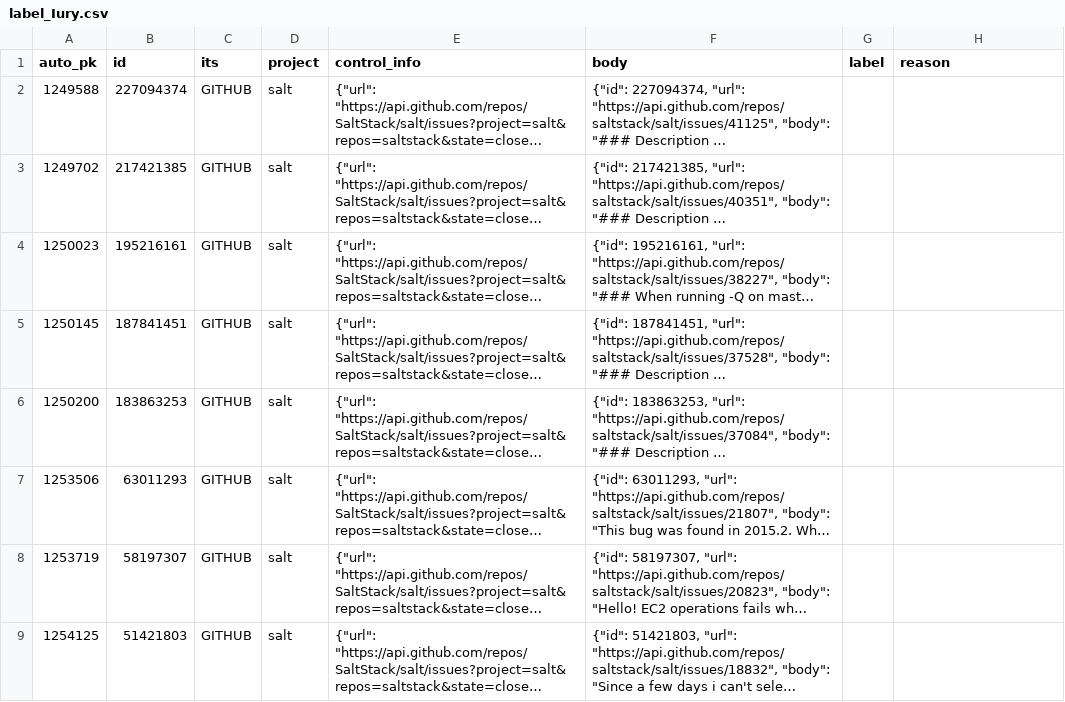
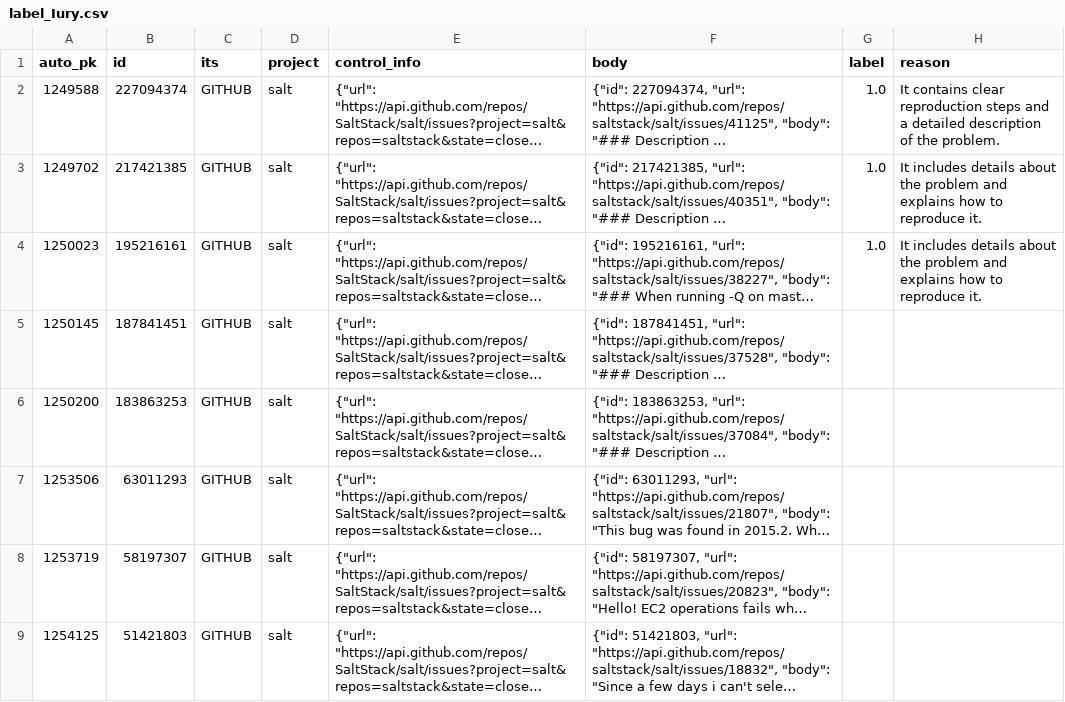
Before and after one commit to ttasnim68/LLM_label_app, a CSV file: dataset/label_Iury.csv, drawn as a sheet; only a part is shown; long unchanged cells end in …; the diff names each change by its address in the sheet, - before the commit and + after, or states it on an @@ line.

Commit message:
Update dataset with new labels and reasons

```diff
--- a/dataset/label_Iury.csv
+++ b/dataset/label_Iury.csv
-G2:G4 (label): (empty)
+G2:G4 (label): 1.0
-H2 (reason): (empty)
+H2 (reason): It contains clear reproduction steps and a detailed description of the problem.
-H3:H4 (reason): (empty)
+H3:H4 (reason): It includes details about the problem and explains how to reproduce it.
```
